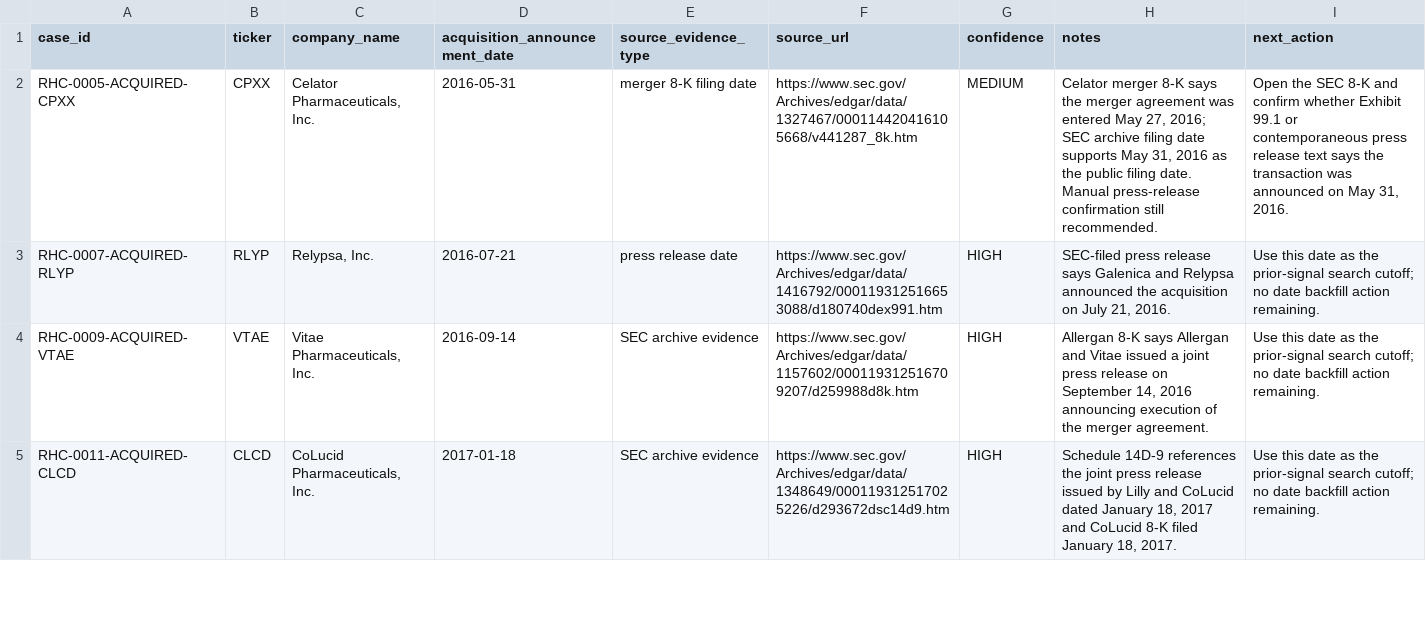
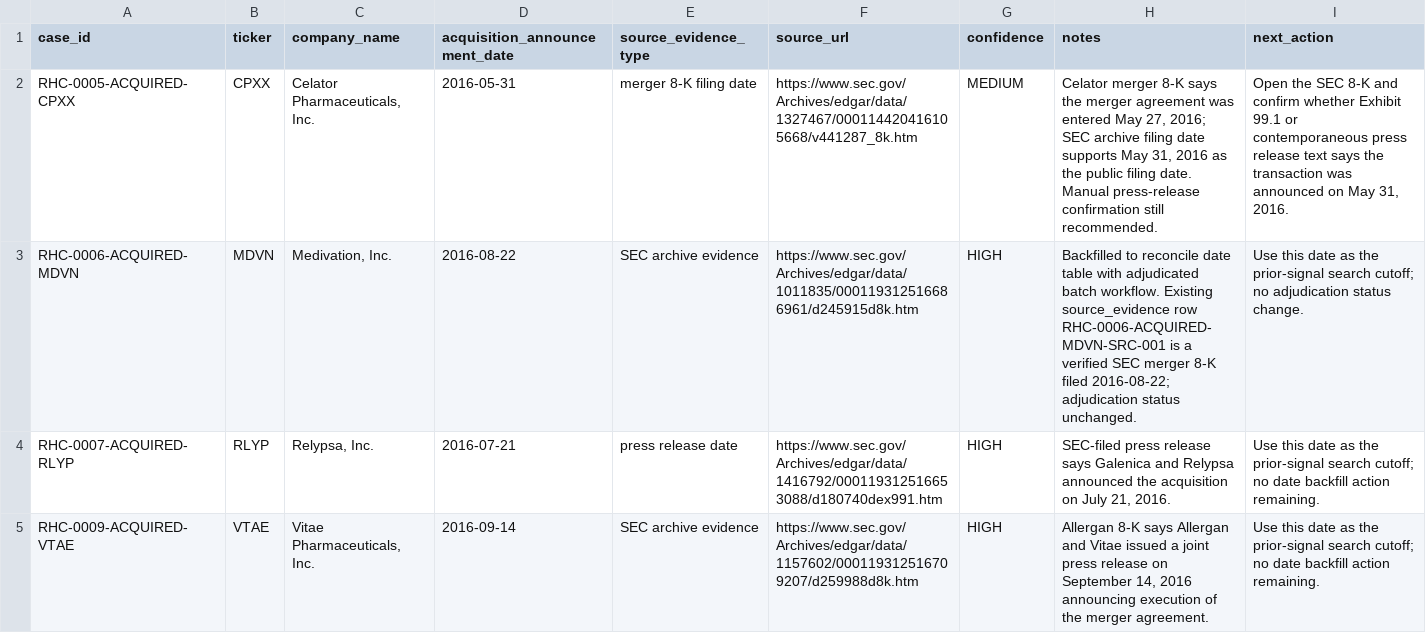
Before and after one commit to jackdiemar/ma-scanner, a CSV file: data/historical_cases/acquisition_announcement_dates.csv, drawn as a sheet; only a part is shown; the shorter side is filled out with more unchanged rows; the diff names each change by its address in the sheet, - before the commit and + after, or states it on an @@ line.

Commit message:
Reconcile case IDs and patch MDVN announcement date

```diff
--- a/data/historical_cases/acquisition_announcement_dates.csv
+++ b/data/historical_cases/acquisition_announcement_dates.csv
+row 3: RHC-0006-ACQUIRED-MDVN | MDVN | Medivation, Inc. | 2016-08-22 | SEC archive evidence | https://www.sec.gov/Archives/edgar/data/1011835/000119312516686961/d245915d8k.htm | HIGH | Backfilled to reconcile date table with adjudicated batch workflow. Existing source_evidence row RHC-0006-ACQUIRED-MDVN-SRC-001 is a verified SEC merger 8-K filed 2016-08-22; adjudication status unchanged. | Use this date as the prior-signal search cutoff; no adjudication status change.
```
Also changed, not shown: data/historical_cases/source_evidence.csv, 8 other files.
